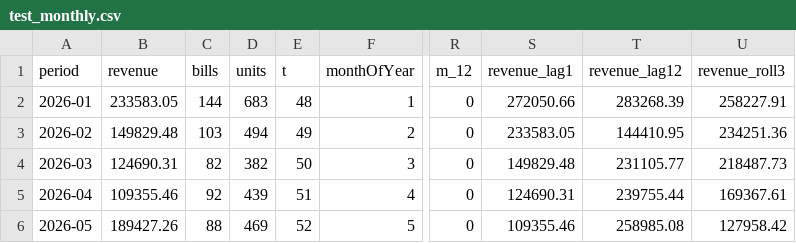
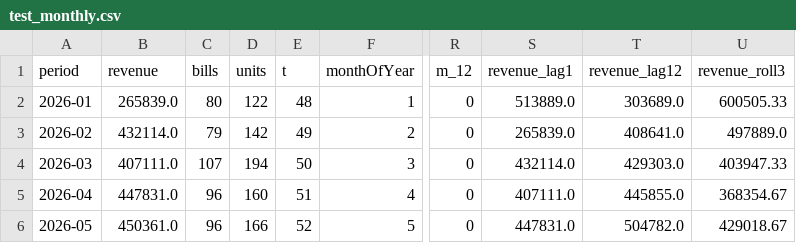
Before and after one commit to leejiewei/etech_FYP, a CSV file: ml/data/processed/test_monthly.csv, drawn as a sheet; only a part is shown, gaps mark what is left out; the diff covers the shown part only; the diff names each change by its address in the sheet, - before the commit and + after, or states it on an @@ line.

```diff
--- a/ml/data/processed/test_monthly.csv
+++ b/ml/data/processed/test_monthly.csv
-B2 (revenue): 233583.05
+B2 (revenue): 265839.0
-C2 (bills): 144
+C2 (bills): 80
-D2 (units): 683
+D2 (units): 122
-S2 (revenue_lag1): 272050.66
+S2 (revenue_lag1): 513889.0
-T2 (revenue_lag12): 283268.39
+T2 (revenue_lag12): 303689.0
-U2 (revenue_roll3): 258227.91
+U2 (revenue_roll3): 600505.33
-B3 (revenue): 149829.48
+B3 (revenue): 432114.0
-C3 (bills): 103
+C3 (bills): 79
-D3 (units): 494
+D3 (units): 142
-S3 (revenue_lag1): 233583.05
+S3 (revenue_lag1): 265839.0
-T3 (revenue_lag12): 144410.95
+T3 (revenue_lag12): 408641.0
-U3 (revenue_roll3): 234251.36
+U3 (revenue_roll3): 497889.0
-B4 (revenue): 124690.31
+B4 (revenue): 407111.0
-C4 (bills): 82
+C4 (bills): 107
-D4 (units): 382
+D4 (units): 194
-S4 (revenue_lag1): 149829.48
+S4 (revenue_lag1): 432114.0
-T4 (revenue_lag12): 231105.77
+T4 (revenue_lag12): 429303.0
-U4 (revenue_roll3): 218487.73
+U4 (revenue_roll3): 403947.33
-B5 (revenue): 109355.46
+B5 (revenue): 447831.0
-C5 (bills): 92
+C5 (bills): 96
-D5 (units): 439
+D5 (units): 160
-S5 (revenue_lag1): 124690.31
+S5 (revenue_lag1): 407111.0
-T5 (revenue_lag12): 239755.44
+T5 (revenue_lag12): 445855.0
-U5 (revenue_roll3): 169367.61
+U5 (revenue_roll3): 368354.67
-B6 (revenue): 189427.26
+B6 (revenue): 450361.0
-C6 (bills): 88
+C6 (bills): 96
-D6 (units): 469
+D6 (units): 166
-S6 (revenue_lag1): 109355.46
+S6 (revenue_lag1): 447831.0
-T6 (revenue_lag12): 258985.08
+T6 (revenue_lag12): 504782.0
-U6 (revenue_roll3): 127958.42
+U6 (revenue_roll3): 429018.67
```
Also changed, not shown: 18 edited cells elsewhere in this file, ml/data/processed/monthly_product_sales.csv, ml/data/processed/test_weekly.csv, 29 other files.
